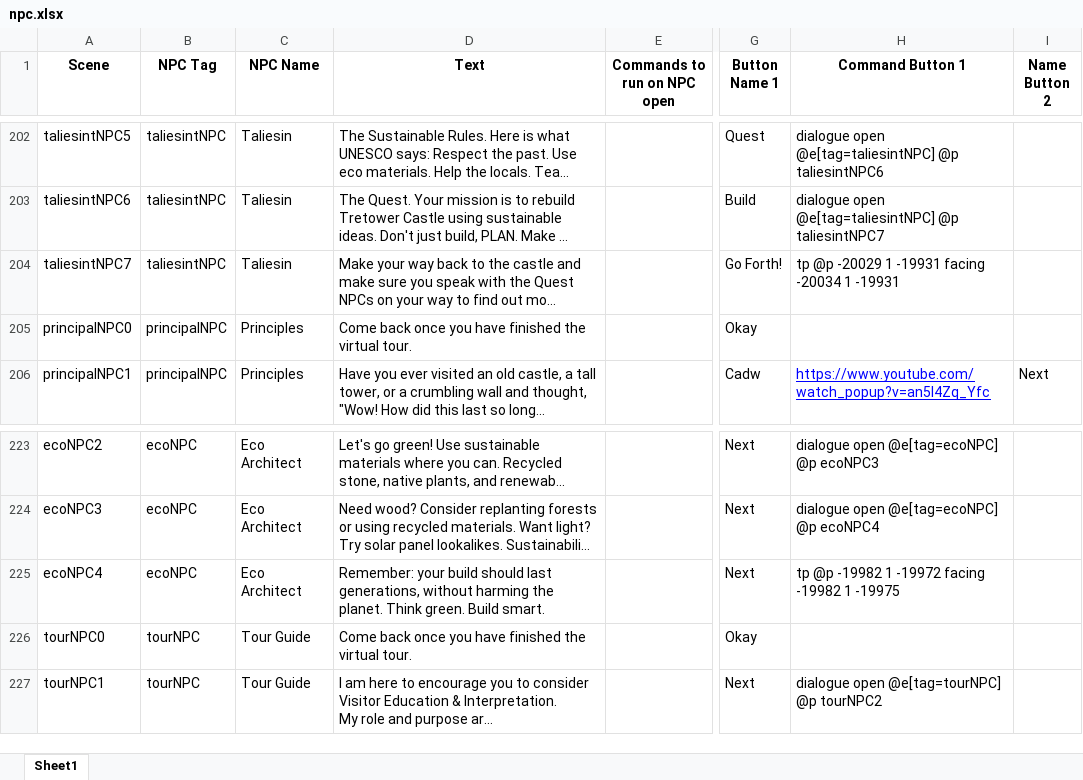
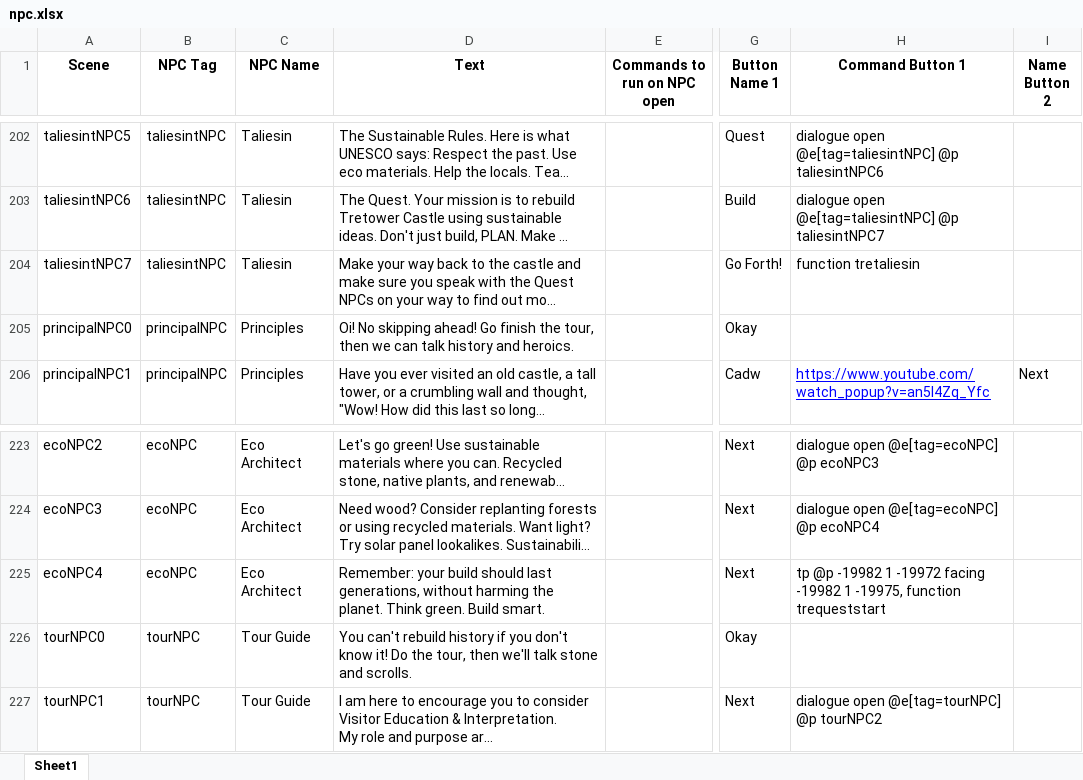
Before and after one commit to BlockBuilderJoe/Cadw-new, an Excel workbook: education/cadw_bp/dialogue/npc.xlsx, sheet Sheet1, drawn as a sheet; only a part is shown, gaps mark what is left out; long unchanged cells end in …; values as stored, in another font and other column widths than the file's, no borders; the diff covers the shown part only; the diff names each change by its address in the sheet, - before the commit and + after, or states it on an @@ line.

```diff
--- a/education/cadw_bp/dialogue/npc.xlsx (sheet Sheet1)
+++ b/education/cadw_bp/dialogue/npc.xlsx (sheet Sheet1)
-H204 (Command Button 1): tp @p -20029 1 -19931 facing -20034 1 -19931
+H204 (Command Button 1): function tretaliesin
-D205 (Text): Come back once you have finished the virtual tour.
+D205 (Text): Oi! No skipping ahead! Go finish the tour, then we can talk history and heroics.
-H225 (Command Button 1): …-19982 1 -19975
+H225 (Command Button 1): …-19982 1 -19975, function trequeststart
-D226 (Text): Come back once you have finished the virtual tour.
+D226 (Text): You can't rebuild history if you don't know it! Do the tour, then we'll talk stone and scrolls.
```
Also changed, not shown: 10 edited cells elsewhere in this sheet, 31 other files.
